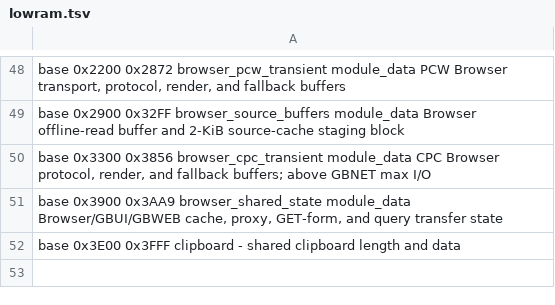
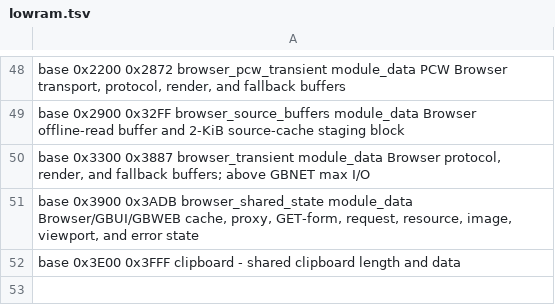
Before and after one commit to salvogendut/GEMBENCH, a TSV file: kernel/lowram.tsv, drawn as a sheet; only a part is shown, gaps mark what is left out.

Commit message:
feat(browser): add proxy-backed inline images

```diff
--- a/kernel/lowram.tsv
+++ b/kernel/lowram.tsv
@@ -49,4 +49,4 @@ base          0x2200  0x2872  browser_pcw_transient   module_data   PCW Browser
 base          0x2900  0x32FF  browser_source_buffers  module_data   Browser offline-read buffer and 2-KiB source-cache staging block
-base          0x3300  0x3856  browser_cpc_transient   module_data   CPC Browser protocol, render, and fallback buffers; above GBNET max I/O
-base          0x3900  0x3AA9  browser_shared_state    module_data   Browser/GBUI/GBWEB cache, proxy, GET-form, and query transfer state
+base          0x3300  0x3887  browser_transient       module_data   Browser protocol, render, and fallback buffers; above GBNET max I/O
+base          0x3900  0x3ADB  browser_shared_state    module_data   Browser/GBUI/GBWEB cache, proxy, GET-form, request, resource, image, viewport, and error state
 base          0x3E00  0x3FFF  clipboard               -             shared clipboard length and data
```
Also changed, not shown: 28 other files.
